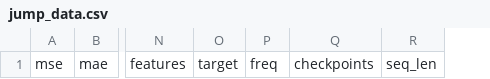
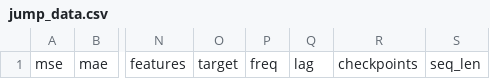
Before and after one commit to Jack251970/Time-Series-Library, a CSV file: data/jump_data.csv, drawn as a sheet; only a part is shown, gaps mark what is left out; the diff names each change by its address in the sheet, - before the commit and + after, or states it on an @@ line.

```diff
--- a/data/jump_data.csv
+++ b/data/jump_data.csv
+column Q, row 1: lag
```
Also changed, not shown: data/probability_forecast/data.csv, 4 other files.
